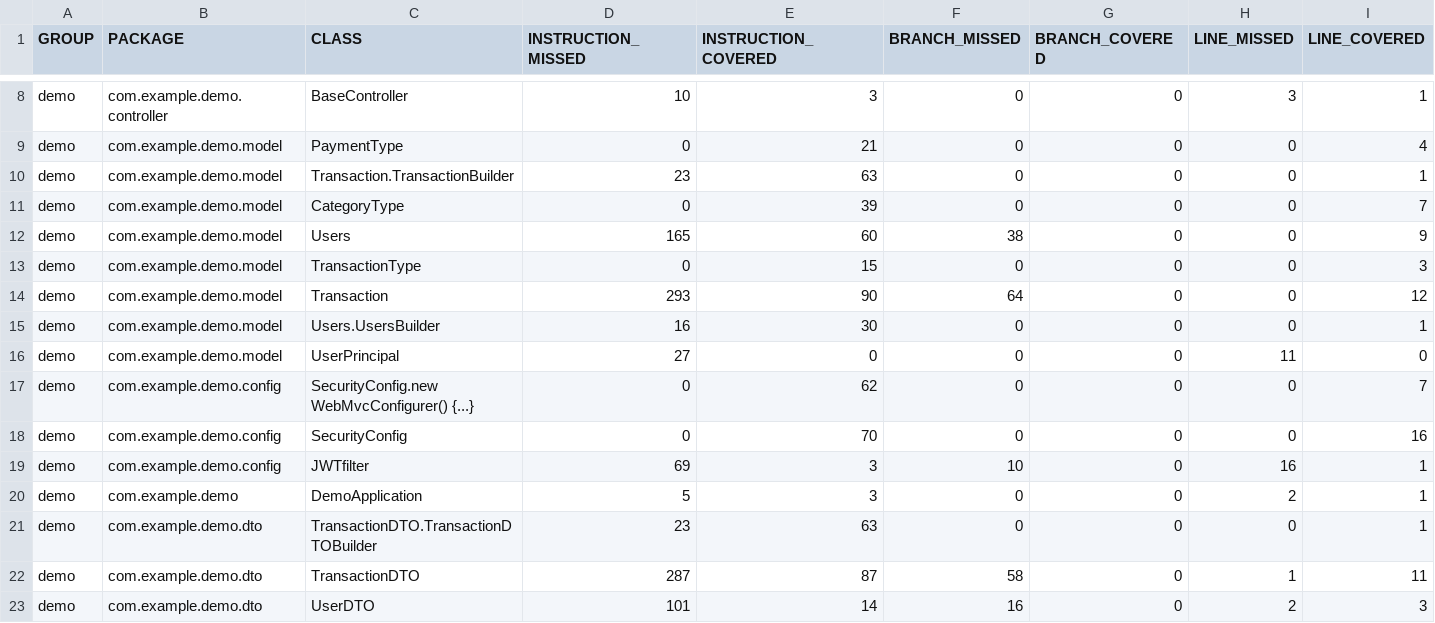
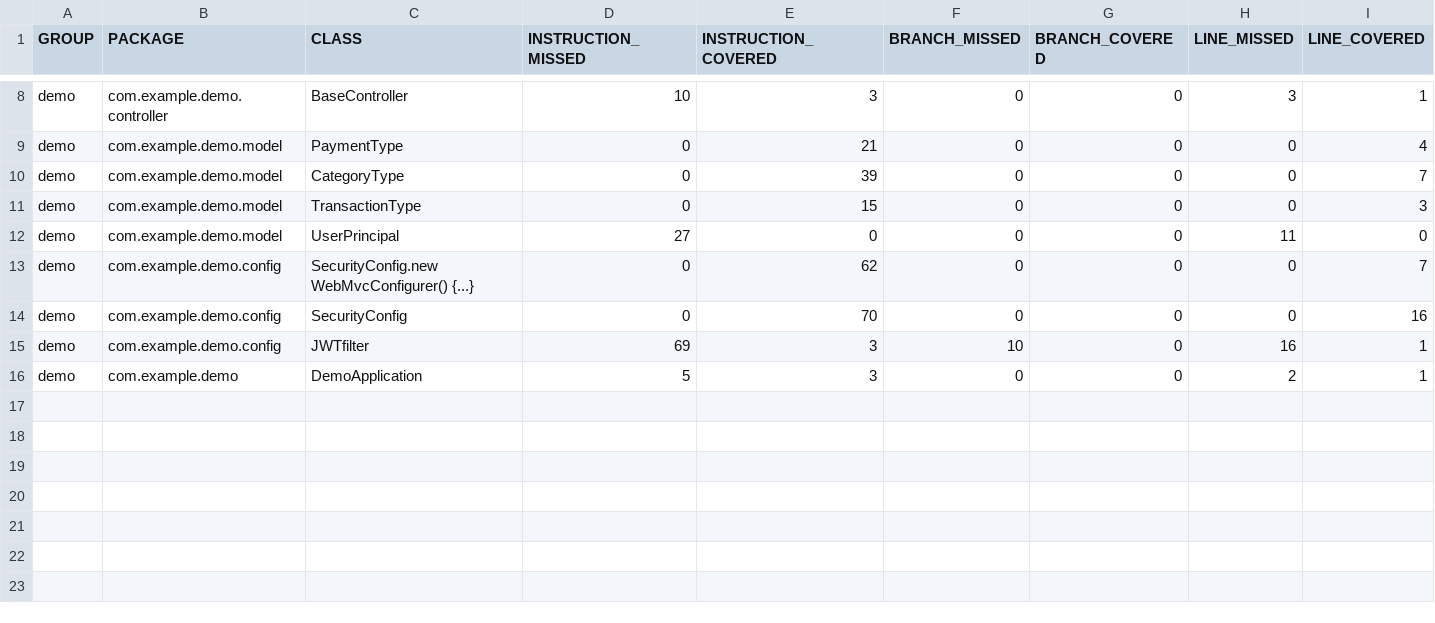
Before and after one commit to Rizwan405/ExpenseManager-backend, a CSV file: target/site/jacoco/jacoco.csv, drawn as a sheet; only a part is shown, gaps mark what is left out; rows hold the shown columns only; the diff names each change by its address in the sheet, - before the commit and + after, or states it on an @@ line.

```diff
--- a/target/site/jacoco/jacoco.csv
+++ b/target/site/jacoco/jacoco.csv
-row 10: demo | com.example.demo.model | Transaction.TransactionBuilder | 23 | 63 | 0 | 0 | 0 | 1
-row 12: demo | com.example.demo.model | Users | 165 | 60 | 38 | 0 | 0 | 9
-row 14: demo | com.example.demo.model | Transaction | 293 | 90 | 64 | 0 | 0 | 12
-row 15: demo | com.example.demo.model | Users.UsersBuilder | 16 | 30 | 0 | 0 | 0 | 1
-row 21: demo | com.example.demo.dto | TransactionDTO.TransactionDTOBuilder | 23 | 63 | 0 | 0 | 0 | 1
-row 22: demo | com.example.demo.dto | TransactionDTO | 287 | 87 | 58 | 0 | 1 | 11
-row 23: demo | com.example.demo.dto | UserDTO | 101 | 14 | 16 | 0 | 2 | 3
```
Also changed, not shown: 41 other files.
